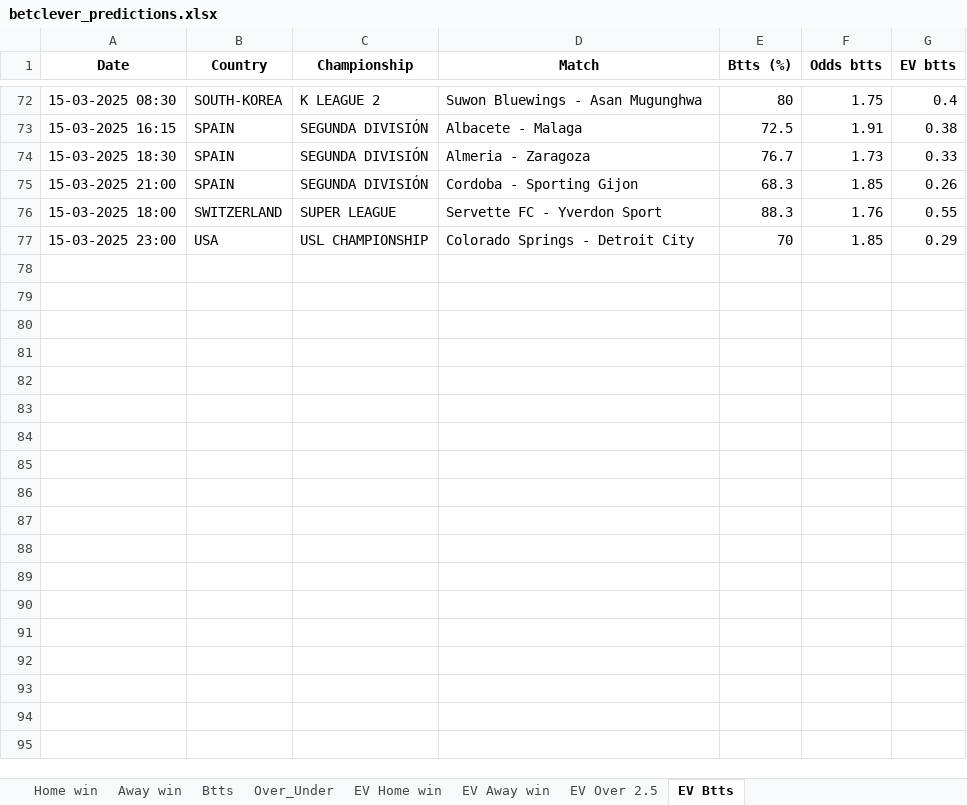
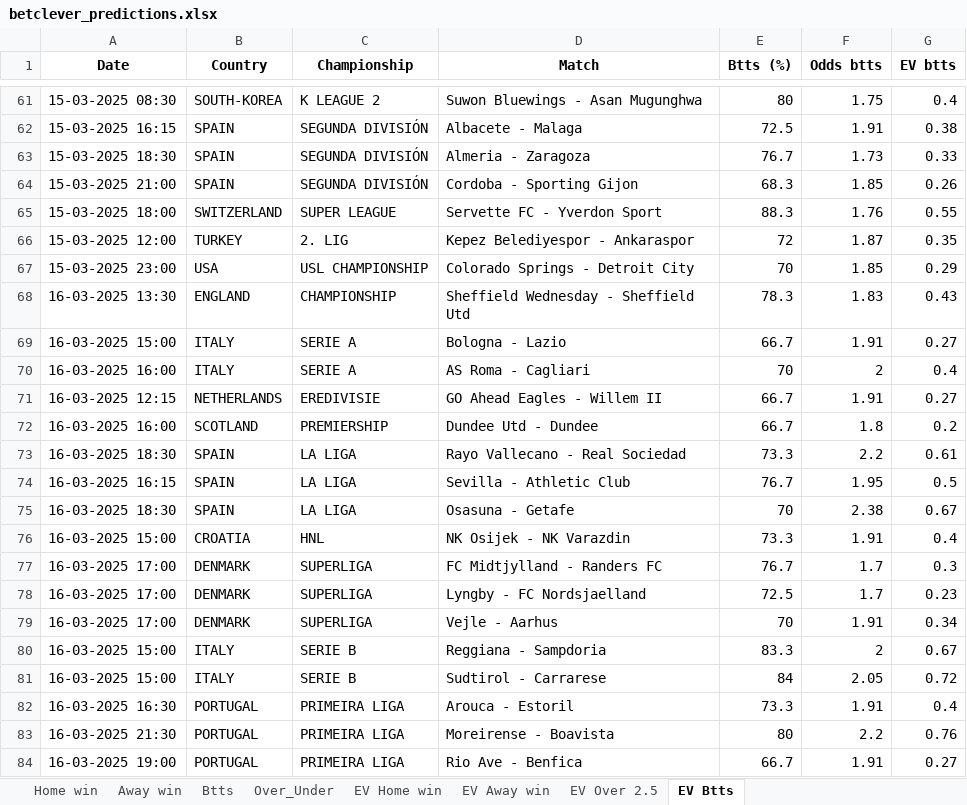
Before and after one commit to ZzZzZzZXCoo/soccer_predictions_scraper, an Excel workbook: scraper/data/betclever_predictions.xlsx, sheet EV Btts, drawn as a sheet; only a part is shown, gaps mark what is left out; values as stored, in another font and other column widths than the file's, no borders; the diff covers the shown part only; the diff names each change by its address in the sheet, - before the commit and + after, or states it on an @@ line.

```diff
--- a/scraper/data/betclever_predictions.xlsx (sheet EV Btts)
+++ b/scraper/data/betclever_predictions.xlsx (sheet EV Btts)
+row 66: 15-03-2025 12:00 | TURKEY | 2. LIG | Kepez Belediyespor - Ankaraspor | 72 | 1.87 | 0.35
+row 68: 16-03-2025 13:30 | ENGLAND | CHAMPIONSHIP | Sheffield Wednesday - Sheffield Utd | 78.3 | 1.83 | 0.43
+row 69: 16-03-2025 15:00 | ITALY | SERIE A | Bologna - Lazio | 66.7 | 1.91 | 0.27
+row 70: 16-03-2025 16:00 | ITALY | SERIE A | AS Roma - Cagliari | 70 | 2 | 0.4
+row 71: 16-03-2025 12:15 | NETHERLANDS | EREDIVISIE | GO Ahead Eagles - Willem II | 66.7 | 1.91 | 0.27
+row 72: 16-03-2025 16:00 | SCOTLAND | PREMIERSHIP | Dundee Utd - Dundee | 66.7 | 1.8 | 0.2
+row 73: 16-03-2025 18:30 | SPAIN | LA LIGA | Rayo Vallecano - Real Sociedad | 73.3 | 2.2 | 0.61
+row 74: 16-03-2025 16:15 | SPAIN | LA LIGA | Sevilla - Athletic Club | 76.7 | 1.95 | 0.5
+row 75: 16-03-2025 18:30 | SPAIN | LA LIGA | Osasuna - Getafe | 70 | 2.38 | 0.67
+row 76: 16-03-2025 15:00 | CROATIA | HNL | NK Osijek - NK Varazdin | 73.3 | 1.91 | 0.4
+row 77: 16-03-2025 17:00 | DENMARK | SUPERLIGA | FC Midtjylland - Randers FC | 76.7 | 1.7 | 0.3
+row 78: 16-03-2025 17:00 | DENMARK | SUPERLIGA | Lyngby - FC Nordsjaelland | 72.5 | 1.7 | 0.23
+row 79: 16-03-2025 17:00 | DENMARK | SUPERLIGA | Vejle - Aarhus | 70 | 1.91 | 0.34
+row 80: 16-03-2025 15:00 | ITALY | SERIE B | Reggiana - Sampdoria | 83.3 | 2 | 0.67
+row 81: 16-03-2025 15:00 | ITALY | SERIE B | Sudtirol - Carrarese | 84 | 2.05 | 0.72
+row 82: 16-03-2025 16:30 | PORTUGAL | PRIMEIRA LIGA | Arouca - Estoril | 73.3 | 1.91 | 0.4
+row 83: 16-03-2025 21:30 | PORTUGAL | PRIMEIRA LIGA | Moreirense - Boavista | 80 | 2.2 | 0.76
+row 84: 16-03-2025 19:00 | PORTUGAL | PRIMEIRA LIGA | Rio Ave - Benfica | 66.7 | 1.91 | 0.27
```
Also changed, not shown: 51 added rows and 24 removed rows elsewhere in this sheet, sheet EV Home win, sheet EV Away win, sheet EV Over 2.5, sheet Over_Under, sheet Btts, sheet Home win, 1 more sheet.
